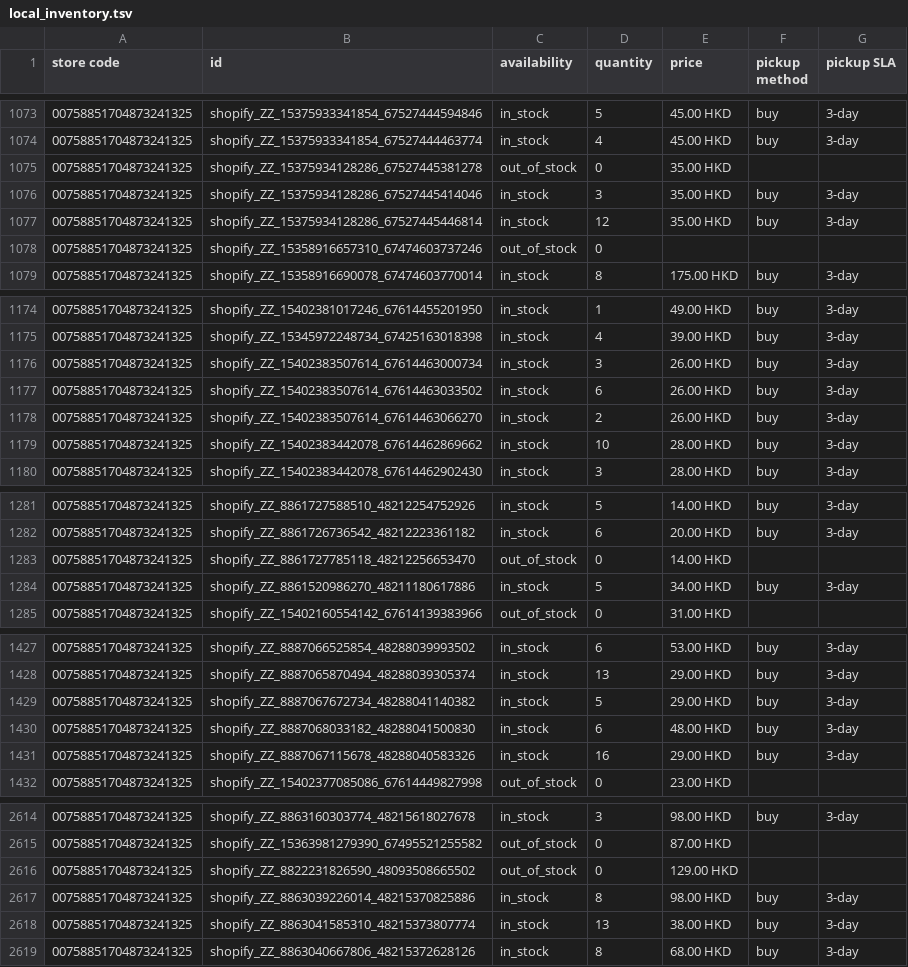
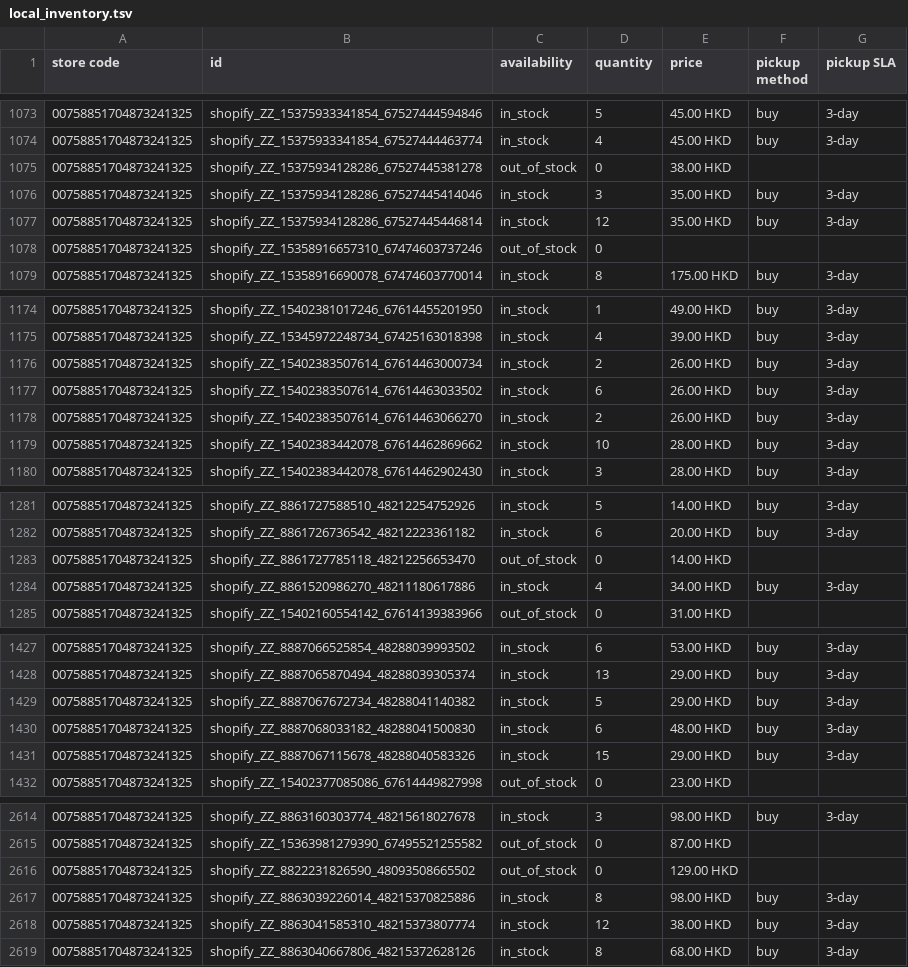
Before and after one commit to edberli/ouji-website, a TSV file: data/local_inventory.tsv, drawn as a sheet; only a part is shown, gaps mark what is left out; the diff covers the shown part only.

```diff
--- a/data/local_inventory.tsv
+++ b/data/local_inventory.tsv
@@ -1074,3 +1074,3 @@ store code	id	availability	quantity	price	pickup method	pickup SLA
 00758851704873241325	shopify_ZZ_15375933341854_67527444463774	in_stock	4	45.00 HKD	buy	3-day
-00758851704873241325	shopify_ZZ_15375934128286_67527445381278	out_of_stock	0	35.00 HKD		
+00758851704873241325	shopify_ZZ_15375934128286_67527445381278	out_of_stock	0	38.00 HKD		
 00758851704873241325	shopify_ZZ_15375934128286_67527445414046	in_stock	3	35.00 HKD	buy	3-day
@@ -1175,3 +1175,3 @@ store code	id	availability	quantity	price	pickup method	pickup SLA
 00758851704873241325	shopify_ZZ_15345972248734_67425163018398	in_stock	4	39.00 HKD	buy	3-day
-00758851704873241325	shopify_ZZ_15402383507614_67614463000734	in_stock	3	26.00 HKD	buy	3-day
+00758851704873241325	shopify_ZZ_15402383507614_67614463000734	in_stock	2	26.00 HKD	buy	3-day
 00758851704873241325	shopify_ZZ_15402383507614_67614463033502	in_stock	6	26.00 HKD	buy	3-day
@@ -1283,3 +1283,3 @@ store code	id	availability	quantity	price	pickup method	pickup SLA
 00758851704873241325	shopify_ZZ_8861727785118_48212256653470	out_of_stock	0	14.00 HKD		
-00758851704873241325	shopify_ZZ_8861520986270_48211180617886	in_stock	5	34.00 HKD	buy	3-day
+00758851704873241325	shopify_ZZ_8861520986270_48211180617886	in_stock	4	34.00 HKD	buy	3-day
 00758851704873241325	shopify_ZZ_15402160554142_67614139383966	out_of_stock	0	31.00 HKD		
@@ -1430,3 +1430,3 @@ store code	id	availability	quantity	price	pickup method	pickup SLA
 00758851704873241325	shopify_ZZ_8887068033182_48288041500830	in_stock	6	48.00 HKD	buy	3-day
-00758851704873241325	shopify_ZZ_8887067115678_48288040583326	in_stock	16	29.00 HKD	buy	3-day
+00758851704873241325	shopify_ZZ_8887067115678_48288040583326	in_stock	15	29.00 HKD	buy	3-day
 00758851704873241325	shopify_ZZ_15402377085086_67614449827998	out_of_stock	0	23.00 HKD		
@@ -2617,3 +2617,3 @@ store code	id	availability	quantity	price	pickup method	pickup SLA
 00758851704873241325	shopify_ZZ_8863039226014_48215370825886	in_stock	8	98.00 HKD	buy	3-day
-00758851704873241325	shopify_ZZ_8863041585310_48215373807774	in_stock	13	38.00 HKD	buy	3-day
+00758851704873241325	shopify_ZZ_8863041585310_48215373807774	in_stock	12	38.00 HKD	buy	3-day
 00758851704873241325	shopify_ZZ_8863040667806_48215372628126	in_stock	8	68.00 HKD	buy	3-day
```
Also changed, not shown: 33 edited cells elsewhere in this file.
